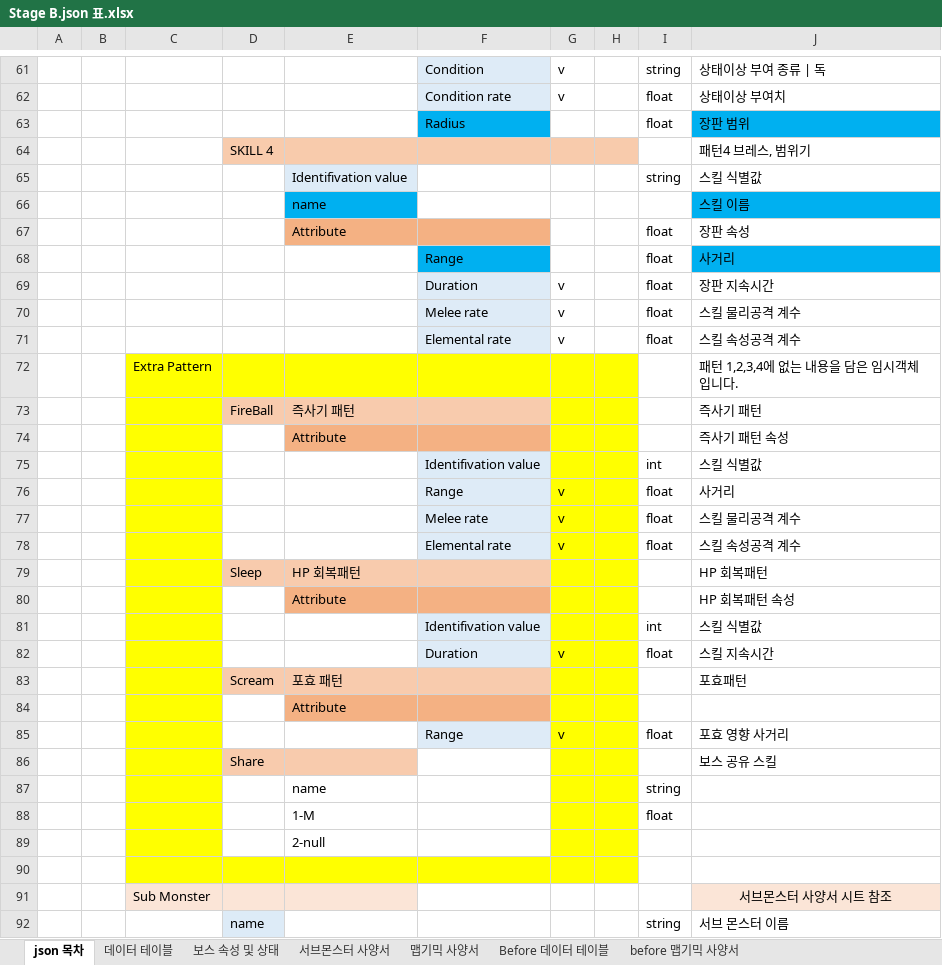
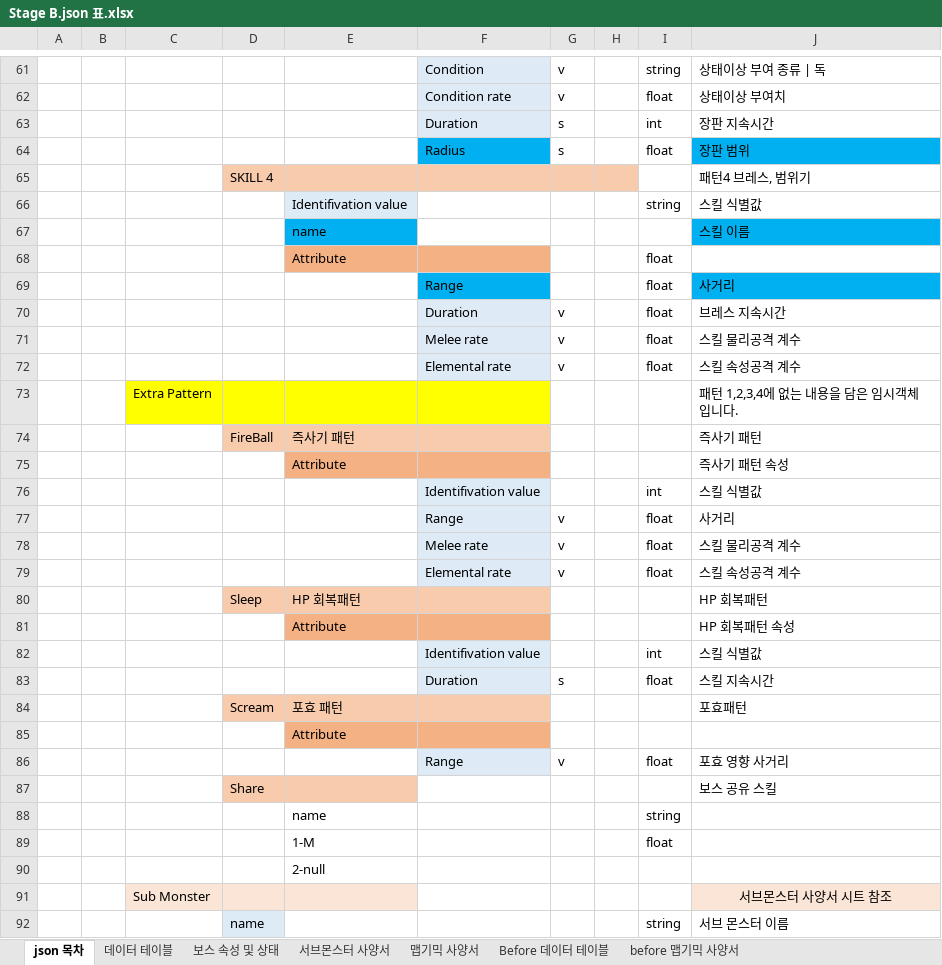
Before and after one commit to NamYoonJae/inhaPractice, an Excel workbook: FrameWork/FrameWork/data/json/Stage B.json 표.xlsx, sheet json 목차, drawn as a sheet; only a part is shown, gaps mark what is left out; values as stored, in another font and other column widths than the file's, no borders; removed rows and columns are numbered as before the commit, all else as after; the diff covers the shown part only; the diff names each change by its address in the sheet, - before the commit and + after, or states it on an @@ line.

Commit message:
json 관련 장판의 크기 및 유지시간처리(늪, 보스 스킬), Swamp.cpp, SoulEater_Flood.cpp 보스와 서브 몬스터 이동속도에 대한 처리 추가, SoulEater_BasicAttack.cpp, LavaRun.cpp 스킬 및 계수에 대한 대부분의 정보를 DragonSoulEater에서 SoulEaterState 및 SoulEaterState를 상속받는 클래스로 이전
이외
보스 수면패턴에 대한 임시 코드 추가(전투사양서 참고),  SoulEater_Sleep.cpp 103 ~ 109 줄 코드

```diff
--- a/FrameWork/FrameWork/data/json/Stage B.json 표.xlsx (sheet json 목차)
+++ b/FrameWork/FrameWork/data/json/Stage B.json 표.xlsx (sheet json 목차)
+row 63:  |  |  |  |  | Duration | s |  | int | 장판 지속시간
-G64: (empty)
+G64: s
-J68: 장판 속성
+J68: (empty)
-J70: 장판 지속시간
+J70: 브레스 지속시간
-G73:H90 fill: #FFFF00
+G73:H90 fill: none
-C74:C90 fill: #FFFF00
+C74:C90 fill: none
-G83: v
+G83: s
-row 90: (empty)
```
Also changed, not shown: 1 added row, 4 removed rows, 14 edited cells, cell formats and merged cells elsewhere in this sheet, FrameWork/FrameWork/data/json/Attribute Chracter.json 표.xlsx, 15 other files.
